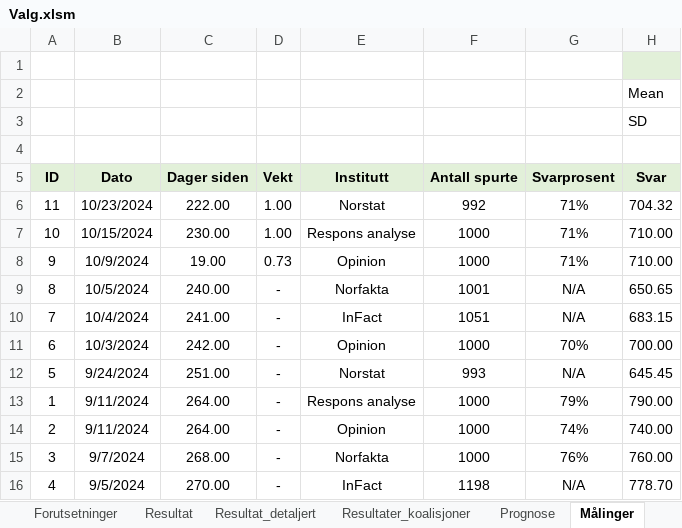
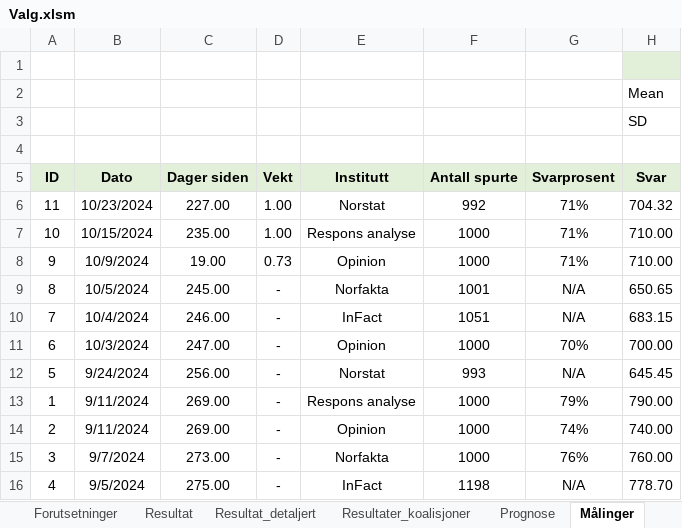
Before and after one commit to Harhoy/valgmodell, an Excel workbook: modell/Valg.xlsm, sheet Målinger, drawn as a sheet; only a part is shown; values as stored, in another font and other column widths than the file's, no borders; the diff names each change by its address in the sheet, - before the commit and + after, or states it on an @@ line.

```diff
--- a/modell/Valg.xlsm (sheet Målinger)
+++ b/modell/Valg.xlsm (sheet Målinger)
-C6: 222.00
+C6: 227.00
-C7: 230.00
+C7: 235.00
-C9: 240.00
+C9: 245.00
-C10: 241.00
+C10: 246.00
-C11: 242.00
+C11: 247.00
-C12: 251.00
+C12: 256.00
-C13:C14: 264.00
+C13:C14: 269.00
-C15: 268.00
+C15: 273.00
-C16: 270.00
+C16: 275.00
```
Also changed, not shown: sheet Usikkerhet, sheet Forutsetninger, 12 other files.
